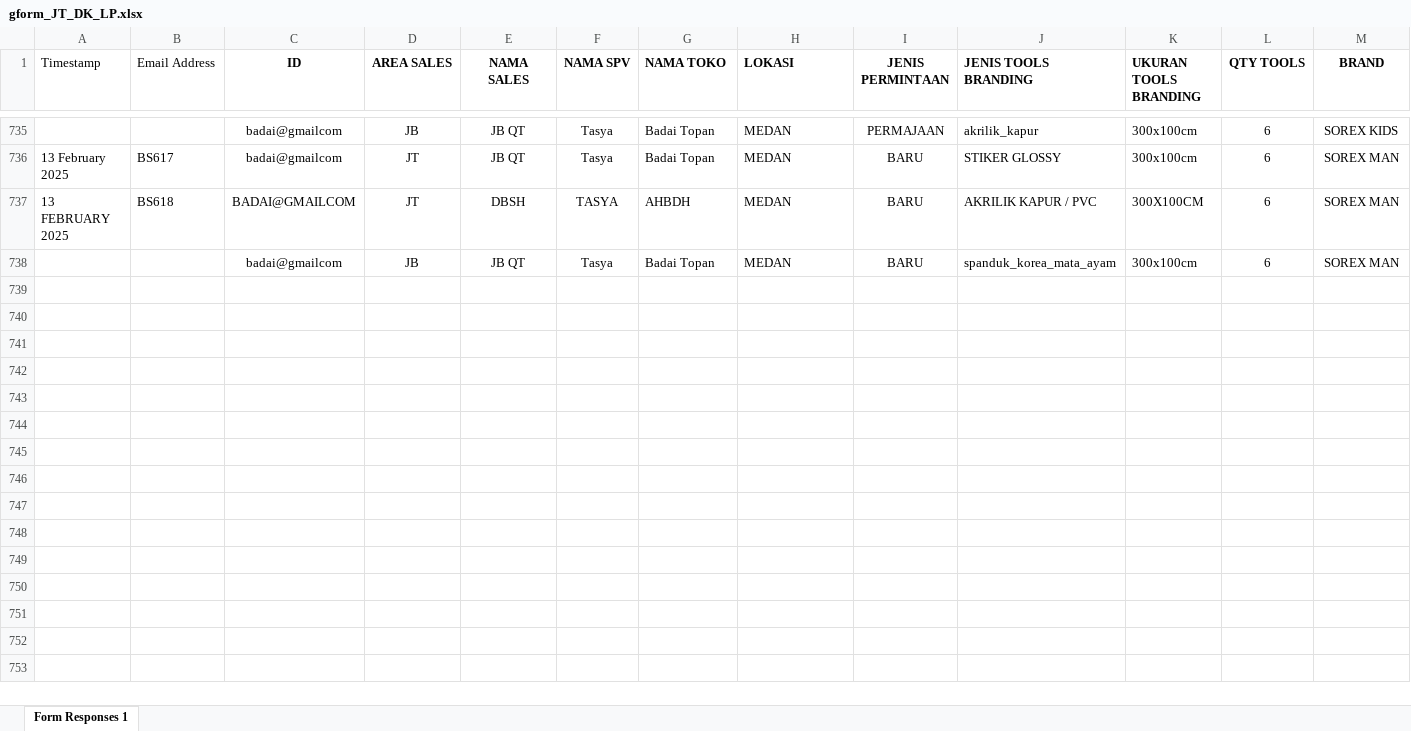
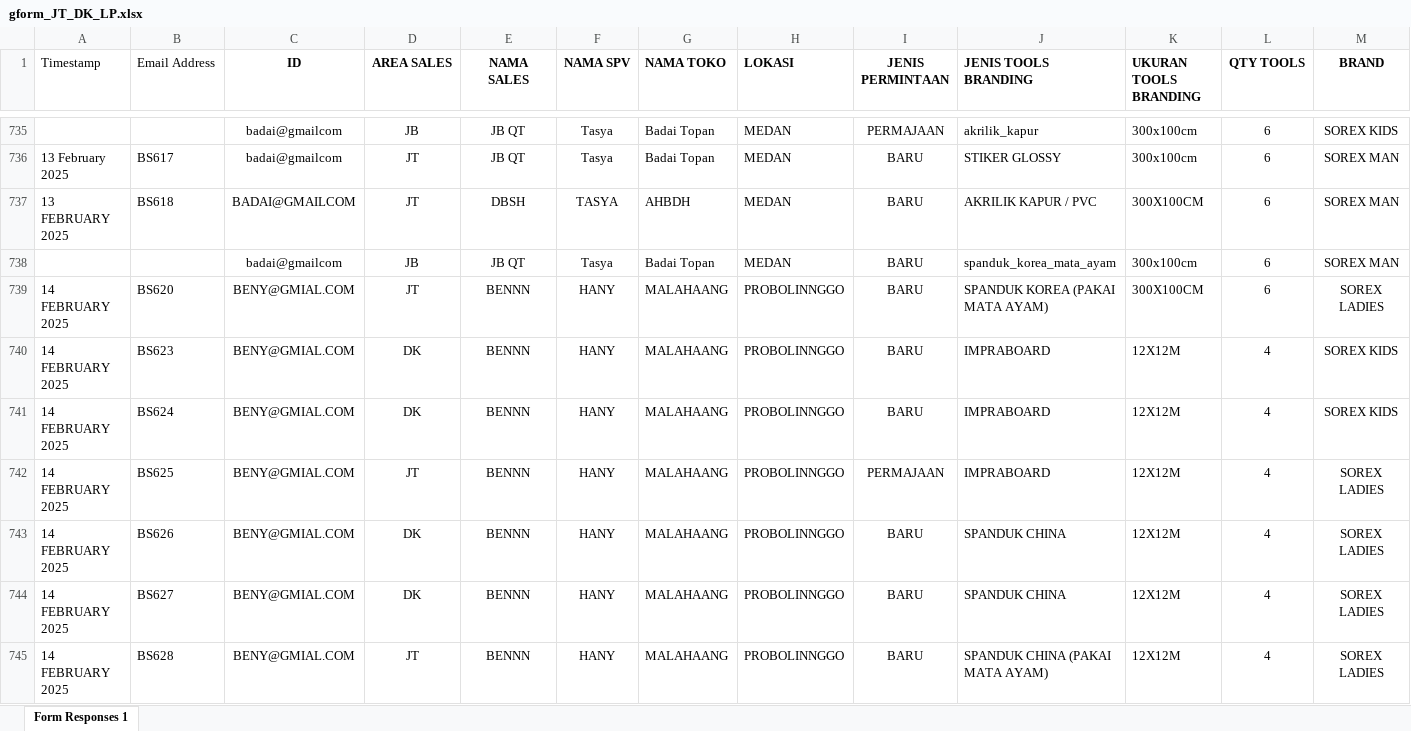
Before and after one commit to Benny29281/Sorex_branding, an Excel workbook: gform_JT_DK_LP.xlsx, sheet Form Responses 1, drawn as a sheet; only a part is shown, gaps mark what is left out; values as stored, in another font and other column widths than the file's, no borders; rows hold the shown columns only; the diff names each change by its address in the sheet, - before the commit and + after, or states it on an @@ line.

```diff
--- a/gform_JT_DK_LP.xlsx (sheet Form Responses 1)
+++ b/gform_JT_DK_LP.xlsx (sheet Form Responses 1)
+row 739: 14 FEBRUARY 2025 | BS620 | BENY@GMIAL.COM | JT | BENNN | HANY | MALAHAANG | PROBOLINNGGO | BARU | SPANDUK KOREA (PAKAI MATA AYAM) | 300X100CM | 6 | SOREX LADIES
+row 740: 14 FEBRUARY 2025 | BS623 | BENY@GMIAL.COM | DK | BENNN | HANY | MALAHAANG | PROBOLINNGGO | BARU | IMPRABOARD | 12X12M | 4 | SOREX KIDS
+row 741: 14 FEBRUARY 2025 | BS624 | BENY@GMIAL.COM | DK | BENNN | HANY | MALAHAANG | PROBOLINNGGO | BARU | IMPRABOARD | 12X12M | 4 | SOREX KIDS
+row 742: 14 FEBRUARY 2025 | BS625 | BENY@GMIAL.COM | JT | BENNN | HANY | MALAHAANG | PROBOLINNGGO | PERMAJAAN | IMPRABOARD | 12X12M | 4 | SOREX LADIES
+row 743: 14 FEBRUARY 2025 | BS626 | BENY@GMIAL.COM | DK | BENNN | HANY | MALAHAANG | PROBOLINNGGO | BARU | SPANDUK CHINA | 12X12M | 4 | SOREX LADIES
+row 744: 14 FEBRUARY 2025 | BS627 | BENY@GMIAL.COM | DK | BENNN | HANY | MALAHAANG | PROBOLINNGGO | BARU | SPANDUK CHINA | 12X12M | 4 | SOREX LADIES
+row 745: 14 FEBRUARY 2025 | BS628 | BENY@GMIAL.COM | JT | BENNN | HANY | MALAHAANG | PROBOLINNGGO | BARU | SPANDUK CHINA (PAKAI MATA AYAM) | 12X12M | 4 | SOREX LADIES
```
Also changed, not shown: gform_JB_JR.xlsx, hasil_pencarian.xlsx, 15 other files.
